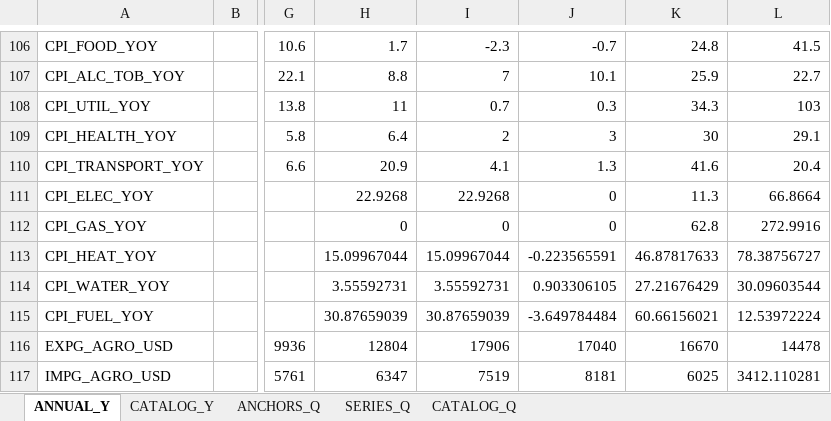
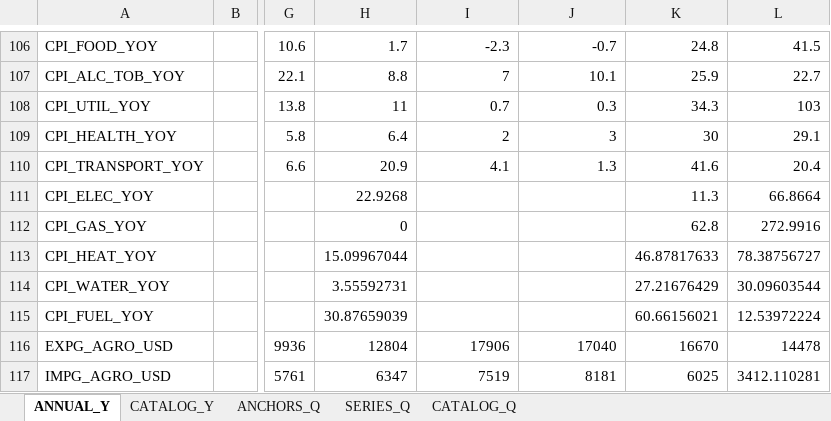
Before and after one commit to andyshev79/macromodel-ukraine, an Excel workbook: data/history/long/history_long.xlsx, sheet ANNUAL_Y, drawn as a sheet; only a part is shown, gaps mark what is left out; values as stored, in another font and other column widths than the file's, no borders; the diff names each change by its address in the sheet, - before the commit and + after, or states it on an @@ line.

```diff
--- a/data/history/long/history_long.xlsx (sheet ANNUAL_Y)
+++ b/data/history/long/history_long.xlsx (sheet ANNUAL_Y)
-I111: 22.9268
+I111: (empty)
-J111:J112: 0
+J111:J112: (empty)
-I112: 0
+I112: (empty)
-I113: 15.09967044
+I113: (empty)
-J113: -0.223565591
+J113: (empty)
-I114: 3.55592731
+I114: (empty)
-J114: 0.903306105
+J114: (empty)
-I115: 30.87659039
+I115: (empty)
-J115: -3.649784484
+J115: (empty)
```
Also changed, not shown: sheet SERIES_Q, sheet CATALOG_Y, sheet CATALOG_Q, data/history/history.xlsx, 6 other files.
